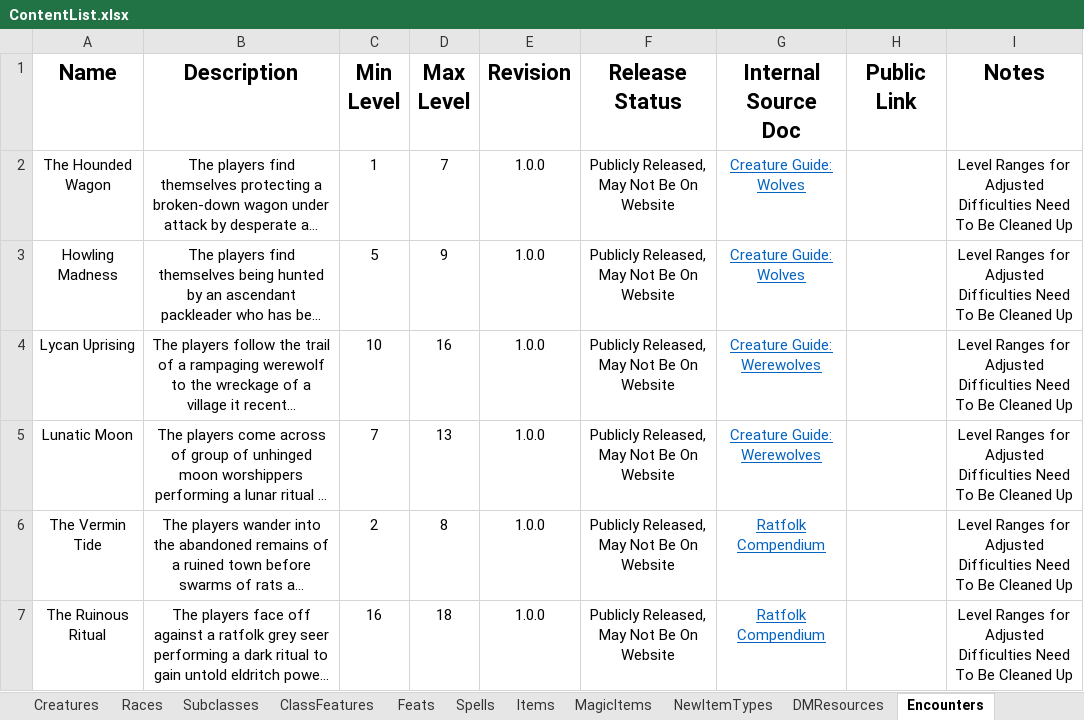
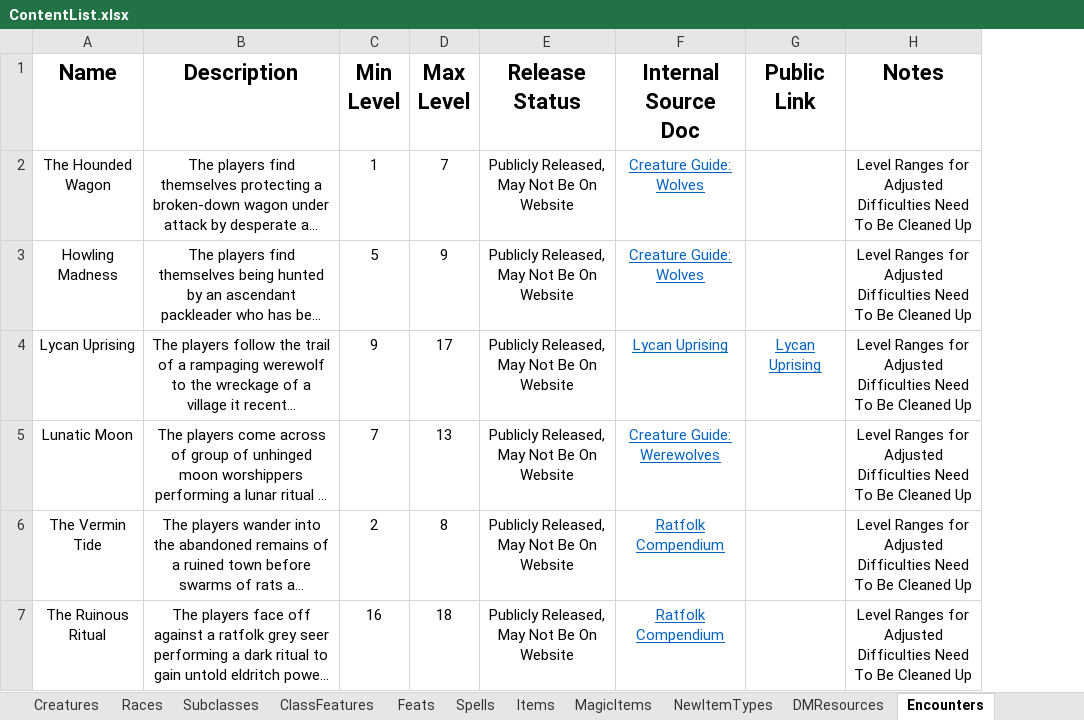
Before and after one commit to HankSnouwaert/DnD-Homebrew, an Excel workbook: ContentList.xlsx, sheet Encounters, drawn as a sheet; only a part is shown; long unchanged cells end in …; values as stored, in another font and other column widths than the file's, no borders; 1 other sheet too large or unreadable and not compared; removed rows and columns are numbered as before the commit, all else as after; the diff covers the shown part only; the diff names each change by its address in the sheet, - before the commit and + after, or states it on an @@ line.

```diff
--- a/ContentList.xlsx (sheet Encounters)
+++ b/ContentList.xlsx (sheet Encounters)
-column E (Revision), rows 2-7: all 1.0.0
-C4 (Min Level): 10
+C4 (Min Level): 9
-D4 (Max Level): 16
+D4 (Max Level): 17
-F4 (Internal Source Doc): Creature Guide: Werewolves
+F4 (Internal Source Doc): Lycan Uprising
-G4 (Public Link): (empty)
+G4 (Public Link): Lycan Uprising
```
Also changed, not shown: 7 edited cells elsewhere in this sheet, sheet Spells, sheet Creatures, sheet NewItemTypes.
